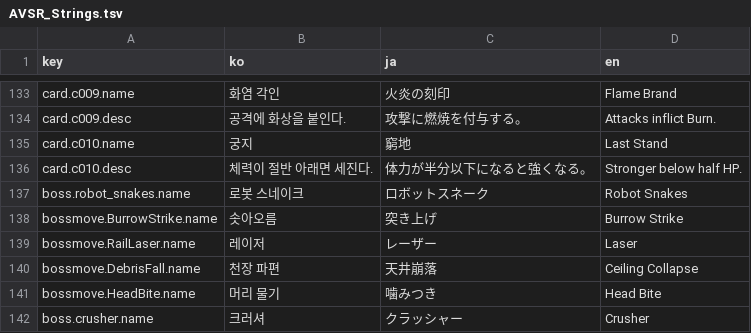
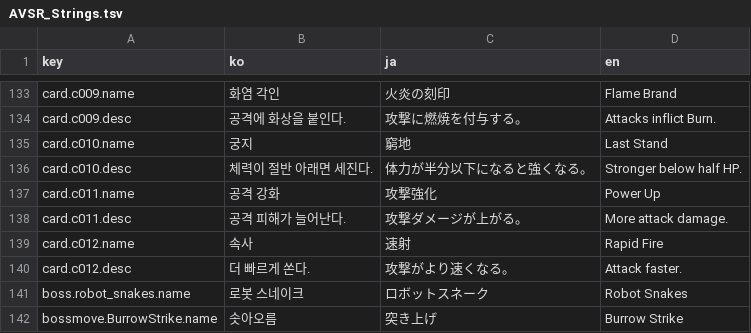
Before and after one commit to inpiawon-ui/AvengingSprit, a TSV file: Projects/AVSR/Localization/AVSR_Strings.tsv, drawn as a sheet; only a part is shown, gaps mark what is left out; the shorter side is filled out with more unchanged rows; the diff names each change by its address in the sheet, - before the commit and + after, or states it on an @@ line.

```diff
--- a/Projects/AVSR/Localization/AVSR_Strings.tsv
+++ b/Projects/AVSR/Localization/AVSR_Strings.tsv
+row 137: card.c011.name | 공격 강화 | 攻撃強化 | Power Up
+row 138: card.c011.desc | 공격 피해가 늘어난다. | 攻撃ダメージが上がる。 | More attack damage.
+row 139: card.c012.name | 속사 | 速射 | Rapid Fire
+row 140: card.c012.desc | 더 빠르게 쏜다. | 攻撃がより速くなる。 | Attack faster.
```
Also changed, not shown: Projects/AVSR/Rooms/chapters.tsv, Projects/AVSR/Rooms/rooms90.tsv, 22 other files.
